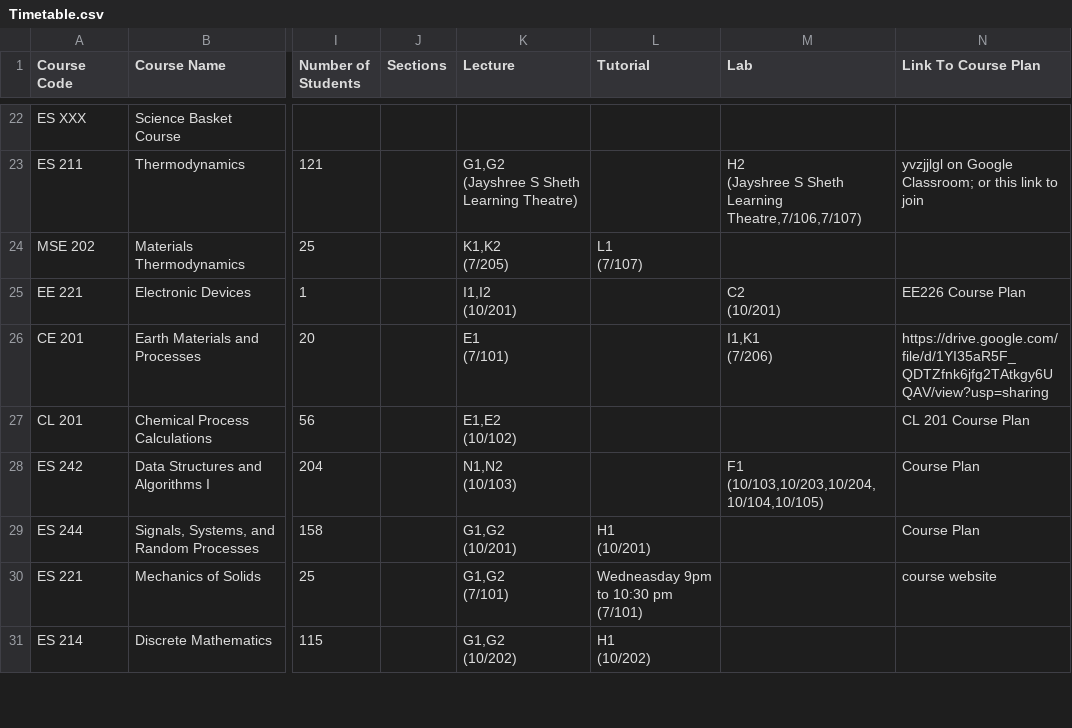
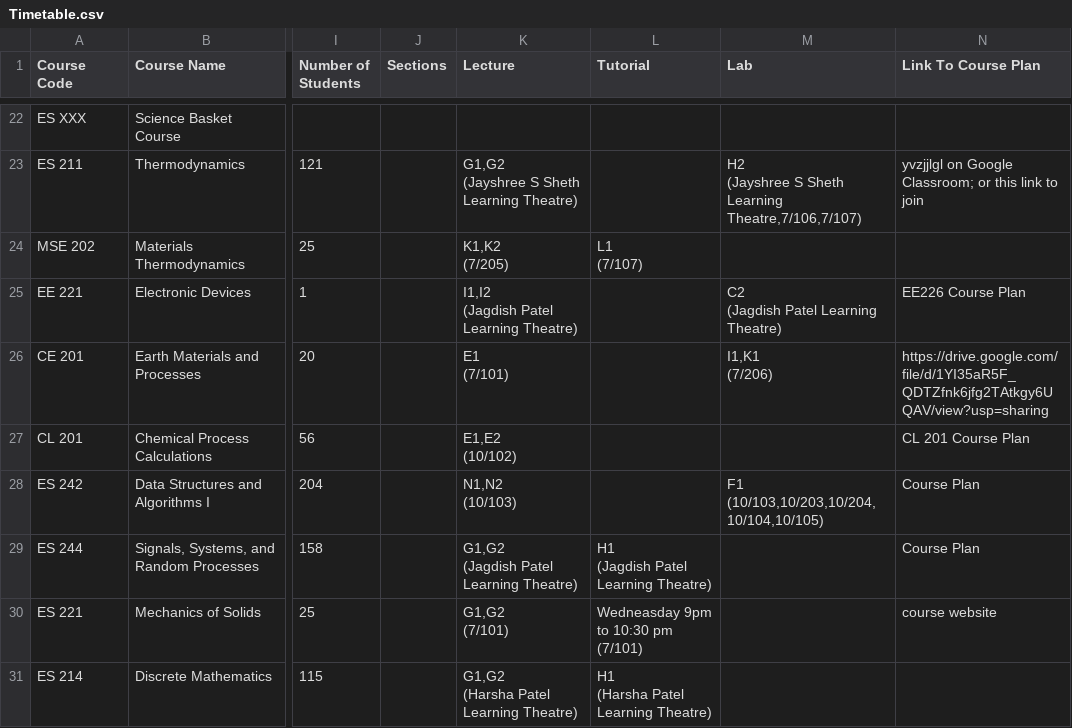
Before and after one commit to Naveen-Pal/timetable, a CSV file: Timetable.csv, drawn as a sheet; only a part is shown, gaps mark what is left out; ↵ is a line break in a cell; the diff covers the shown part only; the diff names each change by its address in the sheet, - before the commit and + after, or states it on an @@ line.

```diff
--- a/Timetable.csv
+++ b/Timetable.csv
-K25 (Lecture): I1,I2 ↵ (10/201)
+K25 (Lecture): I1,I2 ↵ (Jagdish Patel Learning Theatre)
-M25 (Lab): C2 ↵ (10/201)
+M25 (Lab): C2 ↵ (Jagdish Patel Learning Theatre)
-K29 (Lecture): G1,G2 ↵ (10/201)
+K29 (Lecture): G1,G2 ↵ (Jagdish Patel Learning Theatre)
-L29 (Tutorial): H1 ↵ (10/201)
+L29 (Tutorial): H1 ↵ (Jagdish Patel Learning Theatre)
-K31 (Lecture): G1,G2 ↵ (10/202)
+K31 (Lecture): G1,G2 ↵ (Harsha Patel Learning Theatre)
-L31 (Tutorial): H1 ↵ (10/202)
+L31 (Tutorial): H1 ↵ (Harsha Patel Learning Theatre)
```
Also changed, not shown: 23 edited cells elsewhere in this file, Updated_Processed_Timetable.csv.
